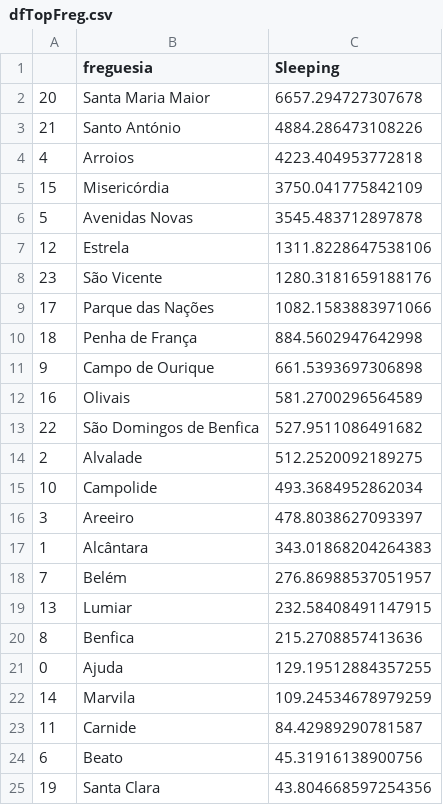
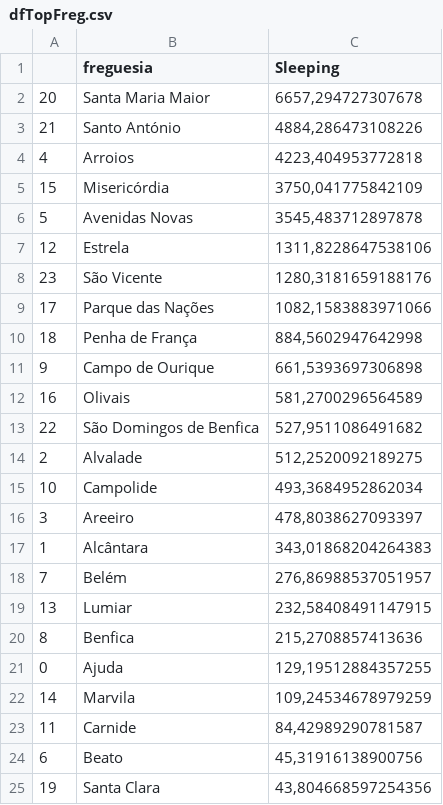
Before and after one commit to tiagonuneslx/lisbon-turist-sleeping-areas-for-decision-making, a CSV file: dist/dfTopFreg.csv, drawn as a sheet.

```diff
--- a/dist/dfTopFreg.csv
+++ b/dist/dfTopFreg.csv
@@ -1,25 +1,25 @@
 ,freguesia,Sleeping
-20,Santa Maria Maior,6657.294727307678
-21,Santo António,4884.286473108226
-4,Arroios,4223.404953772818
-15,Misericórdia,3750.041775842109
-5,Avenidas Novas,3545.483712897878
-12,Estrela,1311.8228647538106
-23,São Vicente,1280.3181659188176
-17,Parque das Nações,1082.1583883971066
-18,Penha de França,884.5602947642998
-9,Campo de Ourique,661.5393697306898
-16,Olivais,581.2700296564589
-22,São Domingos de Benfica,527.9511086491682
-2,Alvalade,512.2520092189275
-10,Campolide,493.3684952862034
-3,Areeiro,478.8038627093397
-1,Alcântara,343.01868204264383
-7,Belém,276.86988537051957
-13,Lumiar,232.58408491147915
-8,Benfica,215.2708857413636
-0,Ajuda,129.19512884357255
-14,Marvila,109.24534678979259
-11,Carnide,84.42989290781587
-6,Beato,45.31916138900756
-19,Santa Clara,43.804668597254356
+20,Santa Maria Maior,"6657,294727307678"
+21,Santo António,"4884,286473108226"
+4,Arroios,"4223,404953772818"
+15,Misericórdia,"3750,041775842109"
+5,Avenidas Novas,"3545,483712897878"
+12,Estrela,"1311,8228647538106"
+23,São Vicente,"1280,3181659188176"
+17,Parque das Nações,"1082,1583883971066"
+18,Penha de França,"884,5602947642998"
+9,Campo de Ourique,"661,5393697306898"
+16,Olivais,"581,2700296564589"
+22,São Domingos de Benfica,"527,9511086491682"
+2,Alvalade,"512,2520092189275"
+10,Campolide,"493,3684952862034"
+3,Areeiro,"478,8038627093397"
+1,Alcântara,"343,01868204264383"
+7,Belém,"276,86988537051957"
+13,Lumiar,"232,58408491147915"
+8,Benfica,"215,2708857413636"
+0,Ajuda,"129,19512884357255"
+14,Marvila,"109,24534678979259"
+11,Carnide,"84,42989290781587"
+6,Beato,"45,31916138900756"
+19,Santa Clara,"43,804668597254356"
```
Also changed, not shown: dist/dfSleepByMonthMean.csv, dist/dfSleepByWeekdayMean.csv, 2 other files.
